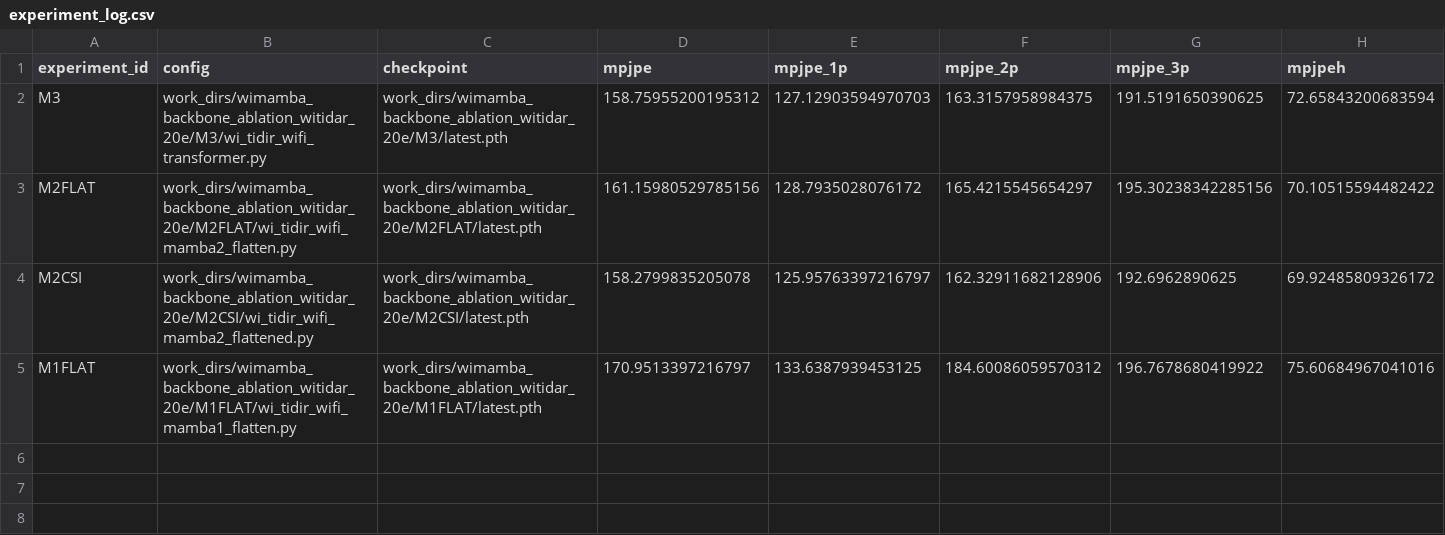
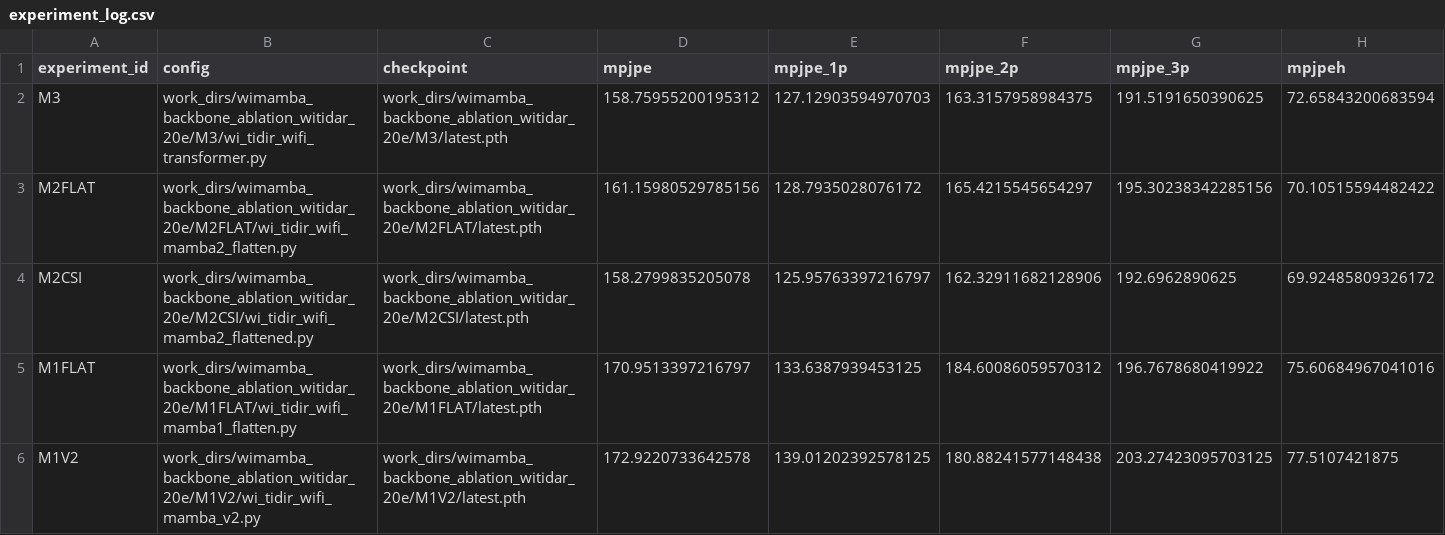
Before and after one commit to Winter24/Person-in-WiFi-3D, a CSV file: paper_assets/logs/wimamba_backbone_ablation_witidar_20e/experiment_log.csv, drawn as a sheet; only a part is shown; rows hold the shown columns only; the diff names each change by its address in the sheet, - before the commit and + after, or states it on an @@ line.

```diff
--- a/paper_assets/logs/wimamba_backbone_ablation_witidar_20e/experiment_log.csv
+++ b/paper_assets/logs/wimamba_backbone_ablation_witidar_20e/experiment_log.csv
+row 6: M1V2 | work_dirs/wimamba_backbone_ablation_witidar_20e/M1V2/wi_tidir_wifi_mamba_v2.py | work_dirs/wimamba_backbone_ablation_witidar_20e/M1V2/latest.pth | 172.9220733642578 | 139.01202392578125 | 180.88241577148438 | 203.27423095703125 | 77.5107421875
```
Also changed, not shown: 31 other files.
